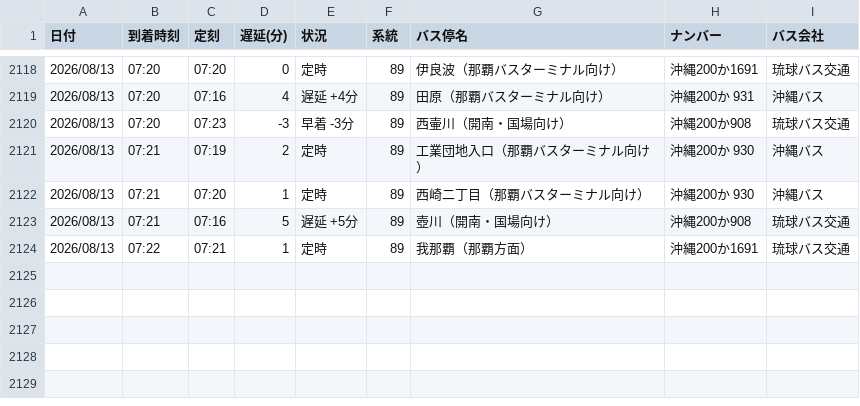
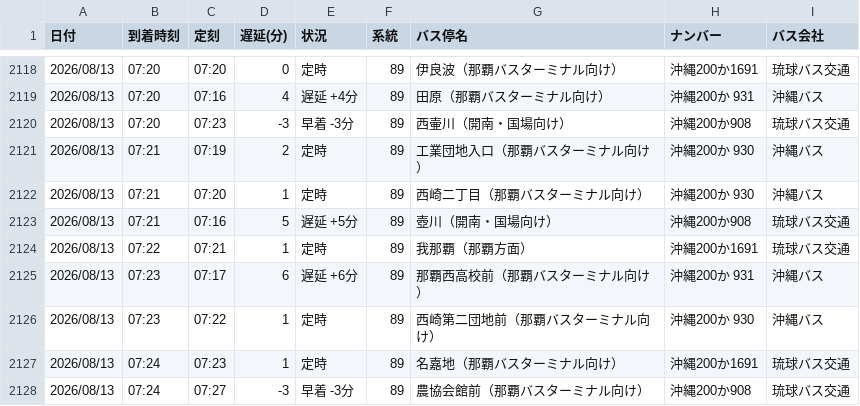
Before and after one commit to uy819/bus-analysis, a CSV file: bus_arrival_log.csv, drawn as a sheet; only a part is shown, gaps mark what is left out; the diff names each change by its address in the sheet, - before the commit and + after, or states it on an @@ line.

```diff
--- a/bus_arrival_log.csv
+++ b/bus_arrival_log.csv
+row 2125: 2026/08/13 | 07:23 | 07:17 | 6 | 遅延 +6分 | 89 | 那覇西高校前（那覇バスターミナル向け） | 沖縄200か 931 | 沖縄バス
+row 2126: 2026/08/13 | 07:23 | 07:22 | 1 | 定時 | 89 | 西崎第二団地前（那覇バスターミナル向け） | 沖縄200か 930 | 沖縄バス
+row 2127: 2026/08/13 | 07:24 | 07:23 | 1 | 定時 | 89 | 名嘉地（那覇バスターミナル向け） | 沖縄200か1691 | 琉球バス交通
+row 2128: 2026/08/13 | 07:24 | 07:27 | -3 | 早着 -3分 | 89 | 農協会館前（那覇バスターミナル向け） | 沖縄200か908 | 琉球バス交通
```
Also changed, not shown: 1 other file.
